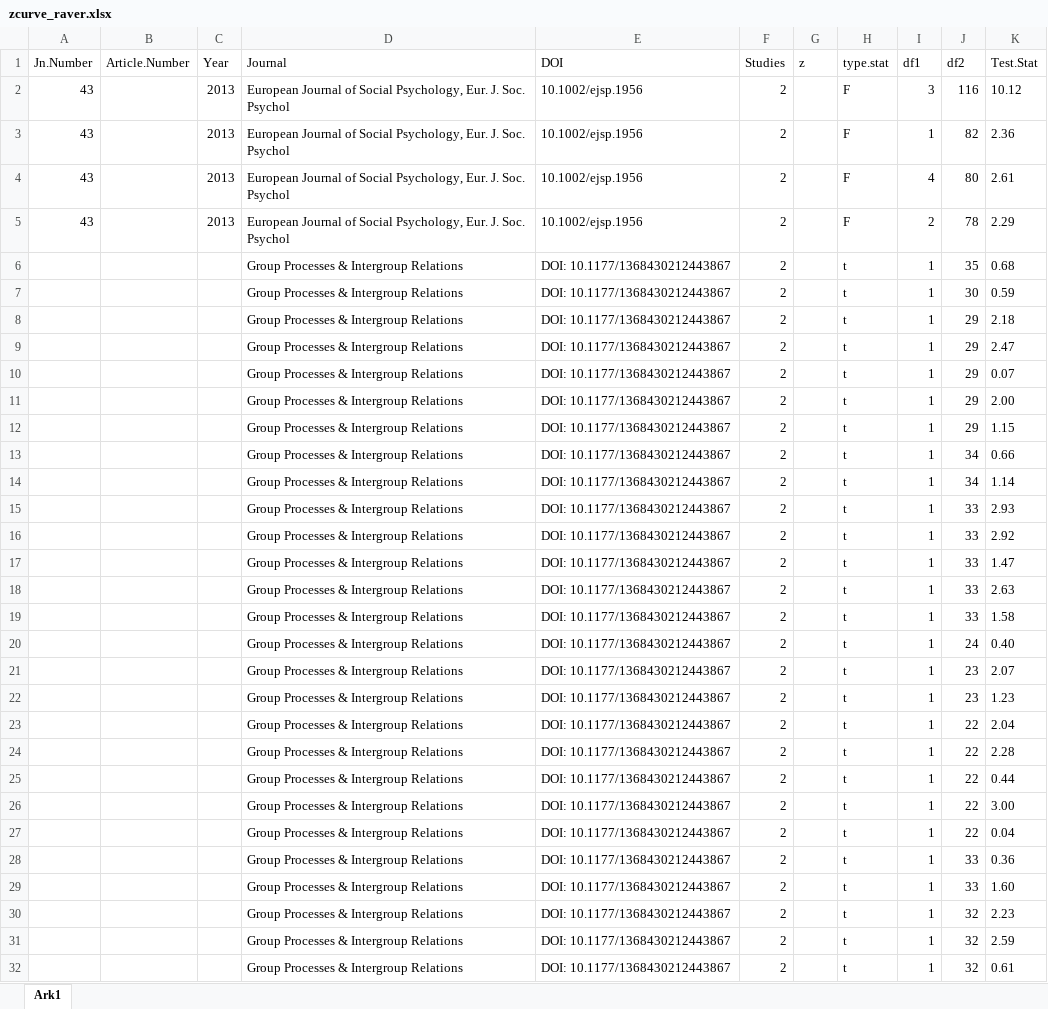
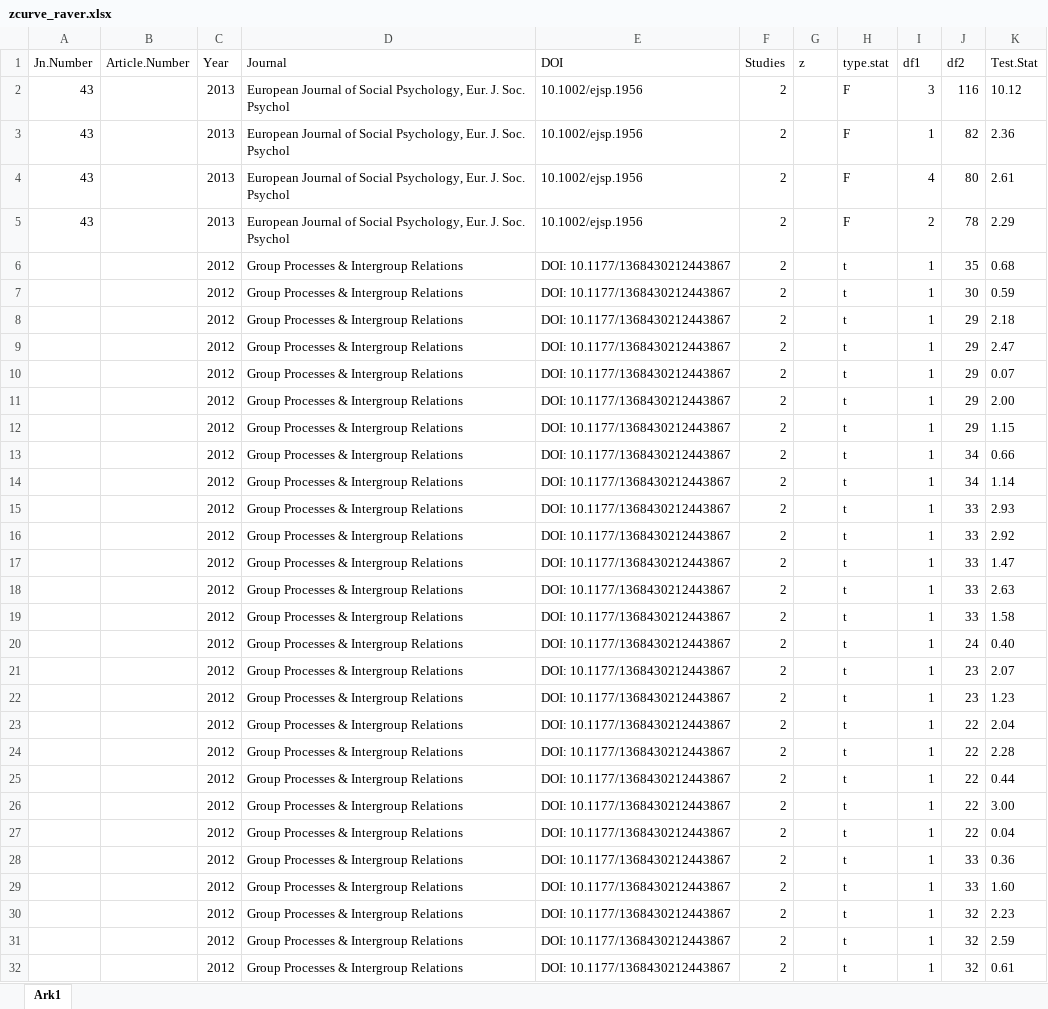
Before and after one commit to vanbrrlekom/z-cuirve, an Excel workbook: zcurve_raver.xlsx, sheet Ark1, drawn as a sheet; only a part is shown; values as stored, in another font and other column widths than the file's, no borders; the diff covers the shown part only; the diff names each change by its address in the sheet, - before the commit and + after, or states it on an @@ line.

```diff
--- a/zcurve_raver.xlsx (sheet Ark1)
+++ b/zcurve_raver.xlsx (sheet Ark1)
-C6:C32 (Year): (empty)
+C6:C32 (Year): 2012
```
Also changed, not shown: 173 added rows and 44 edited cells elsewhere in this sheet.
